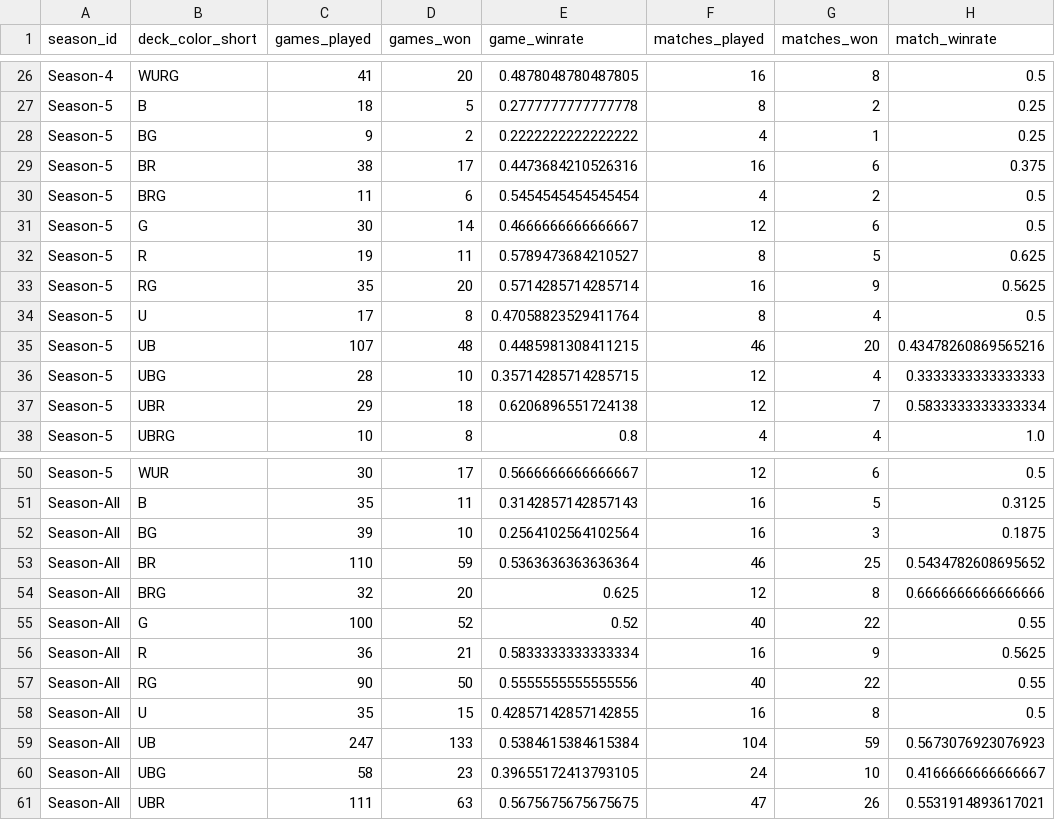
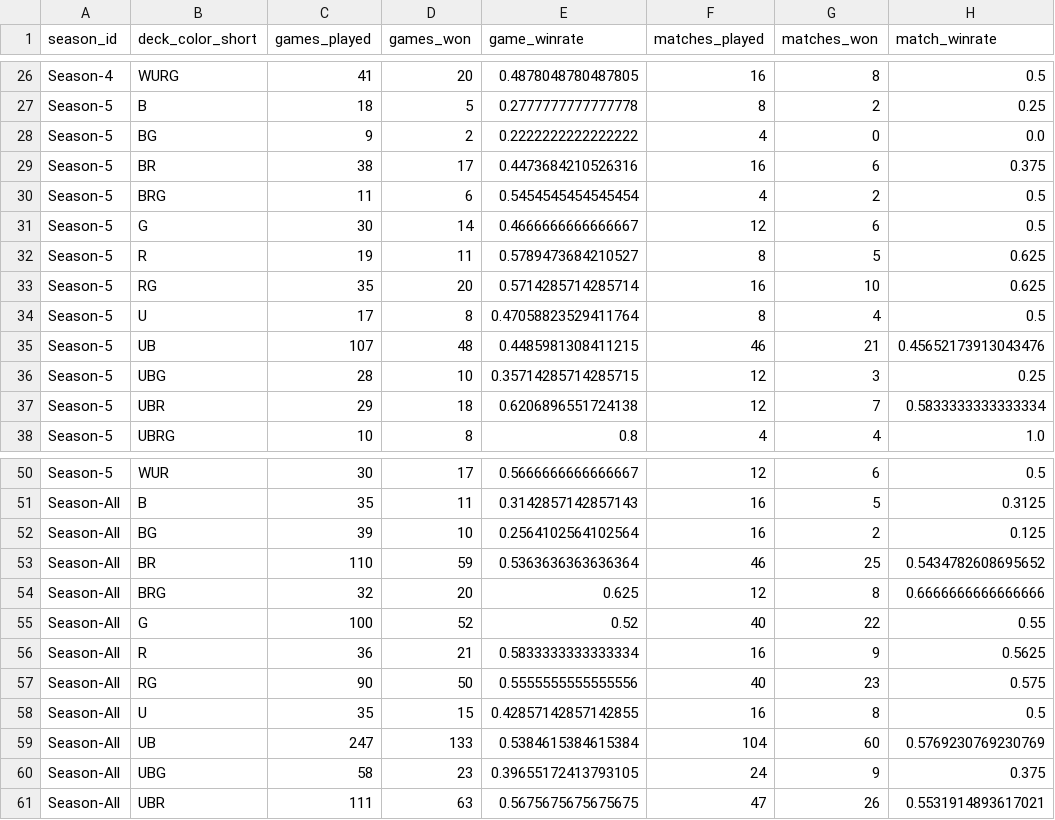
Before and after one commit to GuySchnidrig/ManaCore, a CSV file: data/processed/colourpair_winrates.csv, drawn as a sheet; only a part is shown, gaps mark what is left out.

```diff
--- a/data/processed/colourpair_winrates.csv
+++ b/data/processed/colourpair_winrates.csv
@@ -27,3 +27,3 @@ Season-4,WURG,41,20,0.4878048780487805,16,8,0.5
 Season-5,B,18,5,0.2777777777777778,8,2,0.25
-Season-5,BG,9,2,0.2222222222222222,4,1,0.25
+Season-5,BG,9,2,0.2222222222222222,4,0,0.0
 Season-5,BR,38,17,0.4473684210526316,16,6,0.375
@@ -32,6 +32,6 @@ Season-5,G,30,14,0.4666666666666667,12,6,0.5
 Season-5,R,19,11,0.5789473684210527,8,5,0.625
-Season-5,RG,35,20,0.5714285714285714,16,9,0.5625
+Season-5,RG,35,20,0.5714285714285714,16,10,0.625
 Season-5,U,17,8,0.47058823529411764,8,4,0.5
-Season-5,UB,107,48,0.4485981308411215,46,20,0.43478260869565216
-Season-5,UBG,28,10,0.35714285714285715,12,4,0.3333333333333333
+Season-5,UB,107,48,0.4485981308411215,46,21,0.45652173913043476
+Season-5,UBG,28,10,0.35714285714285715,12,3,0.25
 Season-5,UBR,29,18,0.6206896551724138,12,7,0.5833333333333334
@@ -51,3 +51,3 @@ Season-5,WUR,30,17,0.5666666666666667,12,6,0.5
 Season-All,B,35,11,0.3142857142857143,16,5,0.3125
-Season-All,BG,39,10,0.2564102564102564,16,3,0.1875
+Season-All,BG,39,10,0.2564102564102564,16,2,0.125
 Season-All,BR,110,59,0.5363636363636364,46,25,0.5434782608695652
@@ -56,6 +56,6 @@ Season-All,G,100,52,0.52,40,22,0.55
 Season-All,R,36,21,0.5833333333333334,16,9,0.5625
-Season-All,RG,90,50,0.5555555555555556,40,22,0.55
+Season-All,RG,90,50,0.5555555555555556,40,23,0.575
 Season-All,U,35,15,0.42857142857142855,16,8,0.5
-Season-All,UB,247,133,0.5384615384615384,104,59,0.5673076923076923
-Season-All,UBG,58,23,0.39655172413793105,24,10,0.4166666666666667
+Season-All,UB,247,133,0.5384615384615384,104,60,0.5769230769230769
+Season-All,UBG,58,23,0.39655172413793105,24,9,0.375
 Season-All,UBR,111,63,0.5675675675675675,47,26,0.5531914893617021
```
Also changed, not shown: data/processed/colour_winrates.csv, data/processed/drafted_decks.csv, 3 other files.
